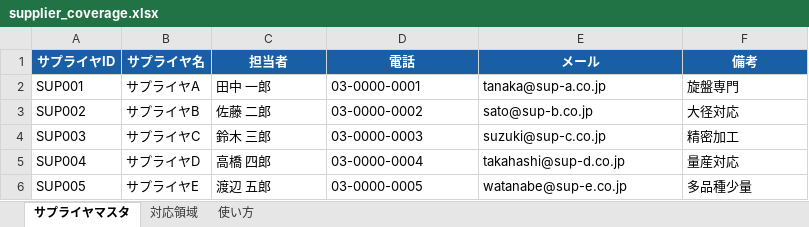
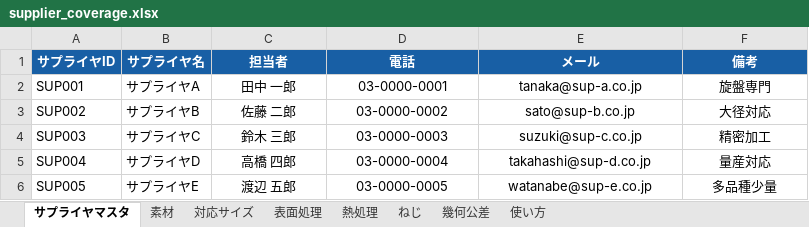
Before and after one commit to junichitashiro/BPI, an Excel workbook: supplier_coverage/supplier_coverage.xlsx, sheet サプライヤマスタ, drawn as a sheet; values as stored, in another font and other column widths than the file's, no borders; the diff names each change by its address in the sheet, - before the commit and + after, or states it on an @@ line.

```diff
--- a/supplier_coverage/supplier_coverage.xlsx (sheet サプライヤマスタ)
+++ b/supplier_coverage/supplier_coverage.xlsx (sheet サプライヤマスタ)
-sheet tab: 対応領域
+sheet tab: 素材
+sheet tab: 対応サイズ
+sheet tab: 表面処理
+sheet tab: 熱処理
+sheet tab: ねじ
+sheet tab: 幾何公差
-C2:F6 alignment: left
+C2:F6 alignment: center
```
Also changed, not shown: sheet 素材, sheet 使い方, 2 other files.
